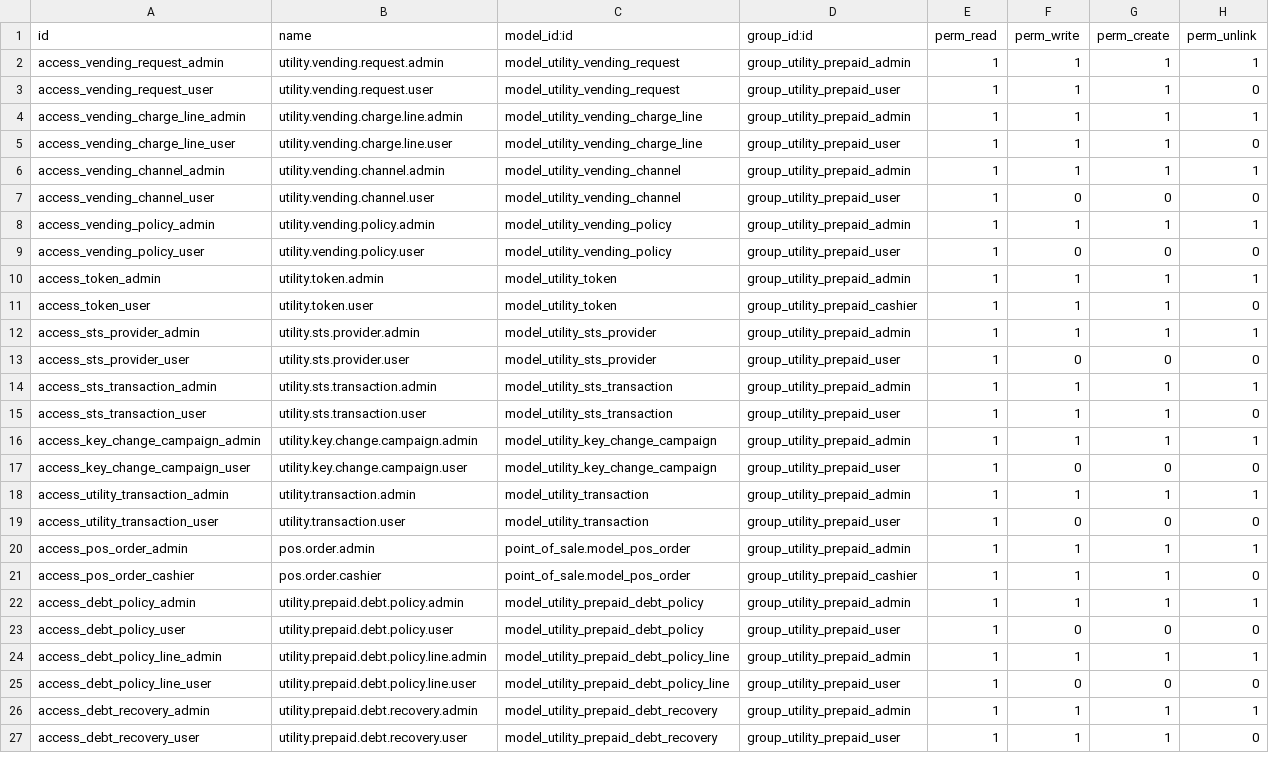
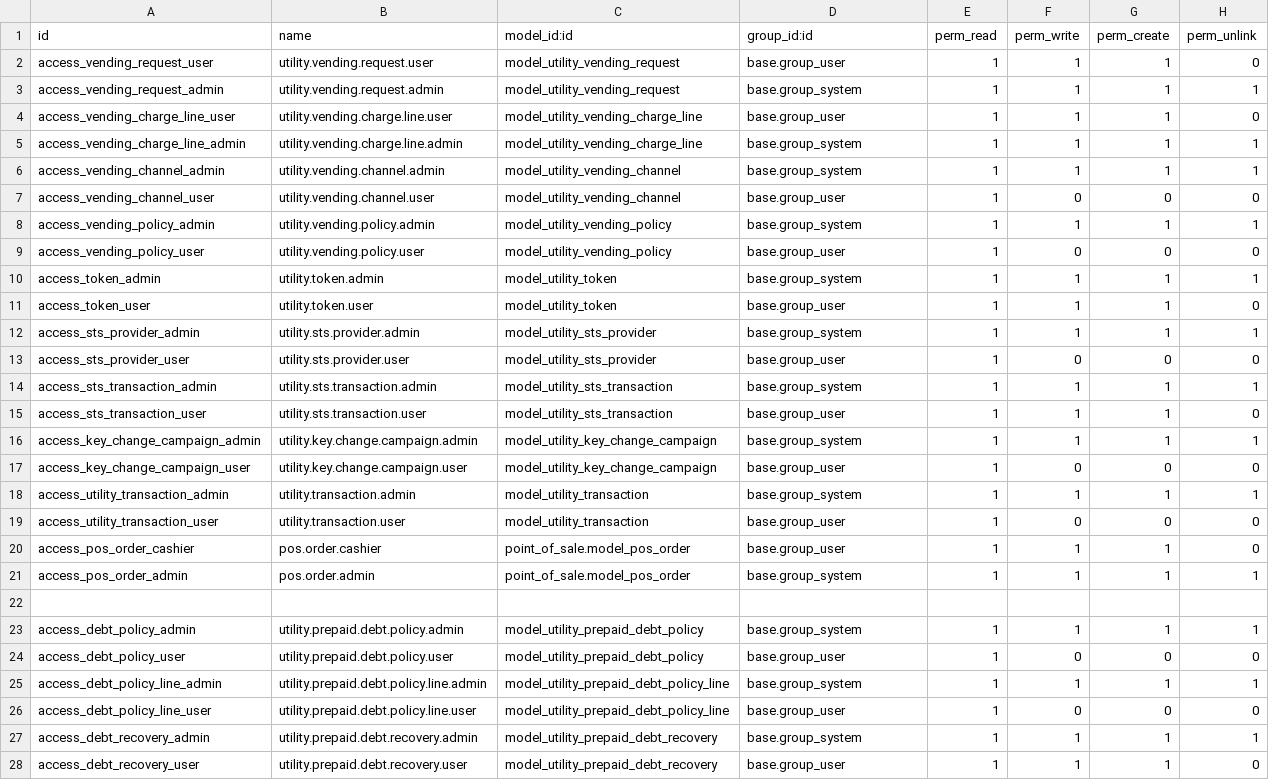
Before and after one commit to Mersaal8484/billing_odoo18, a CSV file: utility_prepaid/security/ir.model.access.csv, drawn as a sheet; only a part is shown; removed rows and columns are numbered as before the commit, all else as after; the diff covers the shown part only; the diff names each change by its address in the sheet, - before the commit and + after, or states it on an @@ line.

```diff
--- a/utility_prepaid/security/ir.model.access.csv
+++ b/utility_prepaid/security/ir.model.access.csv
-row 2: access_vending_request_admin | utility.vending.request.admin | model_utility_vending_request | group_utility_prepaid_admin | 1 | 1 | 1 | 1
-D2 (group_id:id): group_utility_prepaid_user
+D2 (group_id:id): base.group_user
-A3 (id): access_vending_charge_line_admin
+A3 (id): access_vending_request_admin
-B3 (name): utility.vending.charge.line.admin
+B3 (name): utility.vending.request.admin
-C3 (model_id:id): model_utility_vending_charge_line
+C3 (model_id:id): model_utility_vending_request
-D3 (group_id:id): group_utility_prepaid_admin
+D3 (group_id:id): base.group_system
-D4 (group_id:id): group_utility_prepaid_user
+D4 (group_id:id): base.group_user
+row 5: access_vending_charge_line_admin | utility.vending.charge.line.admin | model_utility_vending_charge_line | base.group_system | 1 | 1 | 1 | 1
-D6 (group_id:id): group_utility_prepaid_admin
+D6 (group_id:id): base.group_system
-D7 (group_id:id): group_utility_prepaid_user
+D7 (group_id:id): base.group_user
-D8 (group_id:id): group_utility_prepaid_admin
+D8 (group_id:id): base.group_system
-D9 (group_id:id): group_utility_prepaid_user
+D9 (group_id:id): base.group_user
-D10 (group_id:id): group_utility_prepaid_admin
+D10 (group_id:id): base.group_system
-D11 (group_id:id): group_utility_prepaid_cashier
+D11 (group_id:id): base.group_user
-D12 (group_id:id): group_utility_prepaid_admin
+D12 (group_id:id): base.group_system
-D13 (group_id:id): group_utility_prepaid_user
+D13 (group_id:id): base.group_user
-D14 (group_id:id): group_utility_prepaid_admin
+D14 (group_id:id): base.group_system
-D15 (group_id:id): group_utility_prepaid_user
+D15 (group_id:id): base.group_user
-D16 (group_id:id): group_utility_prepaid_admin
+D16 (group_id:id): base.group_system
-D17 (group_id:id): group_utility_prepaid_user
+D17 (group_id:id): base.group_user
-D18 (group_id:id): group_utility_prepaid_admin
+D18 (group_id:id): base.group_system
-D19 (group_id:id): group_utility_prepaid_user
+D19 (group_id:id): base.group_user
+row 20: access_pos_order_cashier | pos.order.cashier | point_of_sale.model_pos_order | base.group_user | 1 | 1 | 1 | 0
-D21 (group_id:id): group_utility_prepaid_admin
+D21 (group_id:id): base.group_system
-row 22: access_pos_order_cashier | pos.order.cashier | point_of_sale.model_pos_order | group_utility_prepaid_cashier | 1 | 1 | 1 | 0
+row 22: (empty)
-D23 (group_id:id): group_utility_prepaid_admin
+D23 (group_id:id): base.group_system
-D24 (group_id:id): group_utility_prepaid_user
+D24 (group_id:id): base.group_user
-D25 (group_id:id): group_utility_prepaid_admin
+D25 (group_id:id): base.group_system
-D26 (group_id:id): group_utility_prepaid_user
+D26 (group_id:id): base.group_user
-D27 (group_id:id): group_utility_prepaid_admin
+D27 (group_id:id): base.group_system
-D28 (group_id:id): group_utility_prepaid_user
+D28 (group_id:id): base.group_user
```
Also changed, not shown: 18 edited cells elsewhere in this file, utility_billing/security/ir.model.access.csv, utility_inventory/security/ir.model.access.csv, 10 other files.
